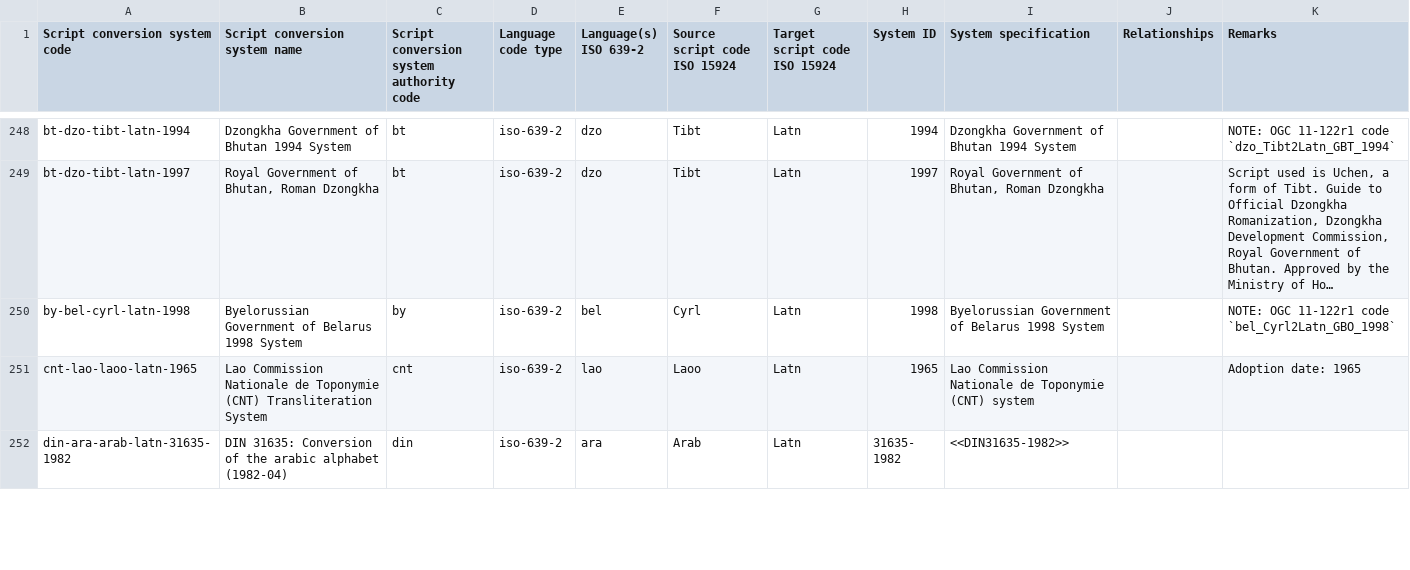
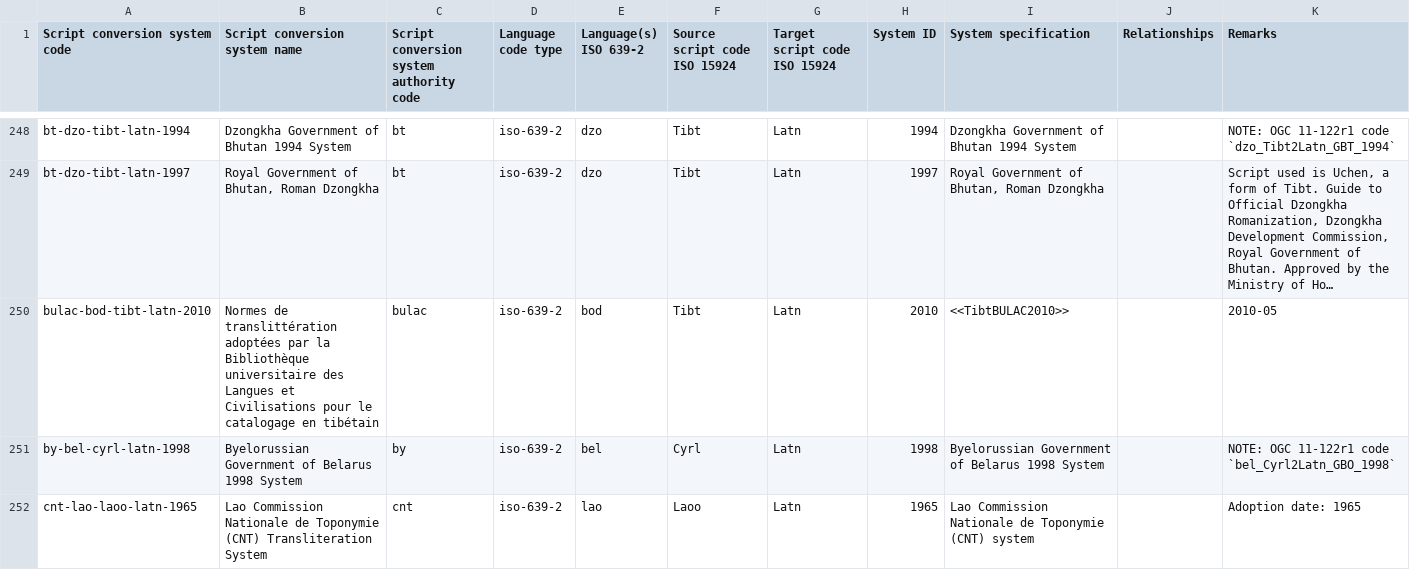
Before and after one commit to CalConnect/csd-transcription-systems, a CSV file: sources/data/codes.csv, drawn as a sheet; only a part is shown, gaps mark what is left out; the shorter side is filled out with more unchanged rows; long unchanged cells end in …; the diff names each change by its address in the sheet, - before the commit and + after, or states it on an @@ line.

Commit message:
codes: Add BULAC 2010 for Tibetan
Fixes #21

```diff
--- a/sources/data/codes.csv
+++ b/sources/data/codes.csv
+row 250: bulac-bod-tibt-latn-2010 | Normes de translittération adoptées par la Bibliothèque universitaire des Langues et Civilisations pour le catalogage en tibétain | bulac | iso-639-2 | bod | Tibt | Latn | 2010 | <<TibtBULAC2010>> |  | 2010-05
```
Also changed, not shown: sources/data/authority-codes.csv, 1 other file.
